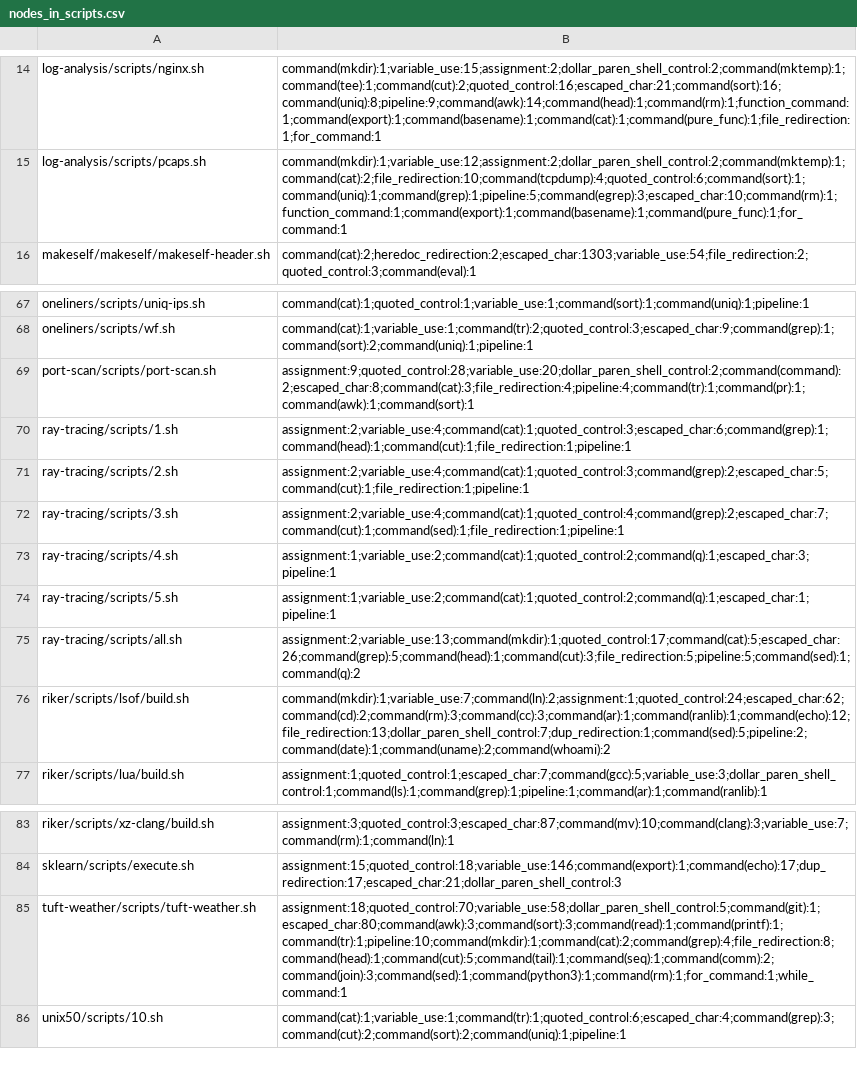
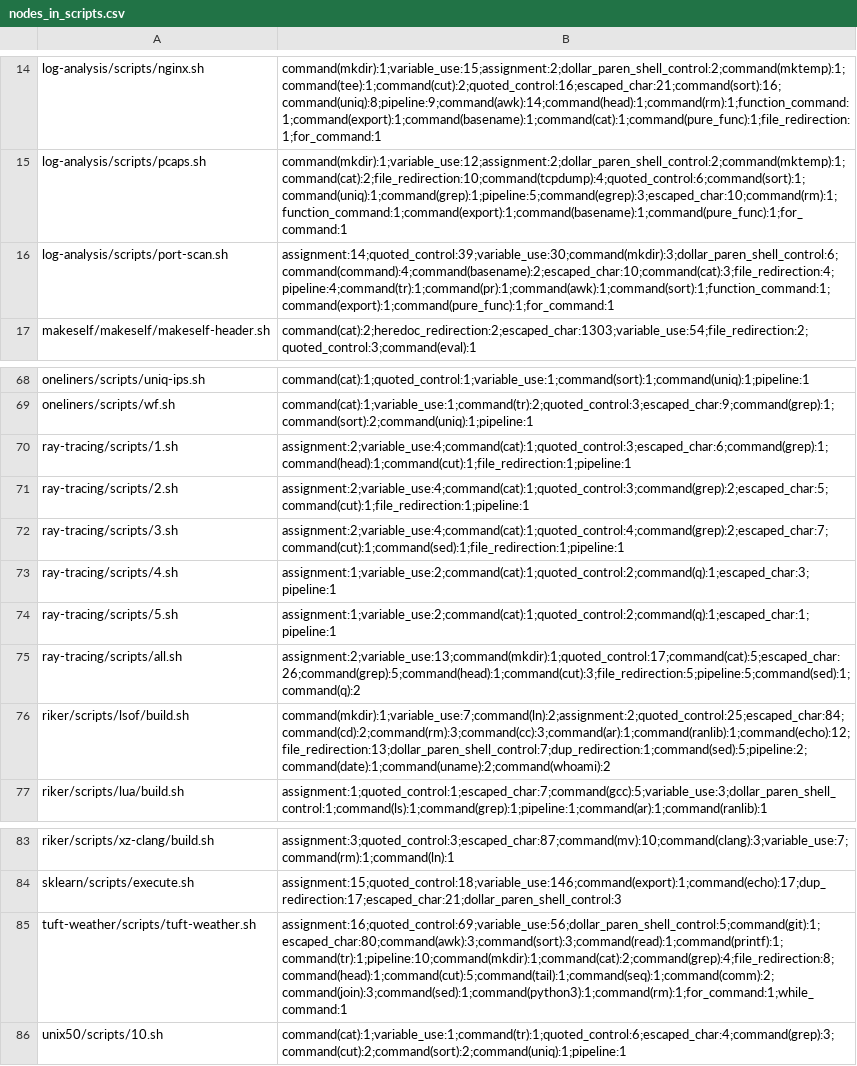
Before and after one commit to binpash/benchmarks, a CSV file: infrastructure/target/nodes_in_scripts.csv, drawn as a sheet; only a part is shown, gaps mark what is left out.

Commit message:
fixes everywhere - dynamic analysis

```diff
--- a/infrastructure/target/nodes_in_scripts.csv
+++ b/infrastructure/target/nodes_in_scripts.csv
@@ -15,2 +15,3 @@ log-analysis/scripts/nginx.sh,command(mkdir):1;variable_use:15;assignment:2;doll
 log-analysis/scripts/pcaps.sh,command(mkdir):1;variable_use:12;assignment:2;dollar_paren_shell_control:2;command(mktemp):1;command(cat):2;file_redirection:10;command(tcpdump):4;quoted_control:6;command(sort):1;command(uniq):1;command(grep):1;pipeline:5;command(egrep):3;escaped_char:10;command(rm):1;function_command:1;command(export):1;command(basename):1;command(pure_func):1;for_command:1
+log-analysis/scripts/port-scan.sh,assignment:14;quoted_control:39;variable_use:30;command(mkdir):3;dollar_paren_shell_control:6;command(command):4;command(basename):2;escaped_char:10;command(cat):3;file_redirection:4;pipeline:4;command(tr):1;command(pr):1;command(awk):1;command(sort):1;function_command:1;command(export):1;command(pure_func):1;for_command:1
 makeself/makeself/makeself-header.sh,command(cat):2;heredoc_redirection:2;escaped_char:1303;variable_use:54;file_redirection:2;quoted_control:3;command(eval):1
@@ -68,3 +69,2 @@ oneliners/scripts/uniq-ips.sh,command(cat):1;quoted_control:1;variable_use:1;com
 oneliners/scripts/wf.sh,command(cat):1;variable_use:1;command(tr):2;quoted_control:3;escaped_char:9;command(grep):1;command(sort):2;command(uniq):1;pipeline:1
-port-scan/scripts/port-scan.sh,assignment:9;quoted_control:28;variable_use:20;dollar_paren_shell_control:2;command(command):2;escaped_char:8;command(cat):3;file_redirection:4;pipeline:4;command(tr):1;command(pr):1;command(awk):1;command(sort):1
 ray-tracing/scripts/1.sh,assignment:2;variable_use:4;command(cat):1;quoted_control:3;escaped_char:6;command(grep):1;command(head):1;command(cut):1;file_redirection:1;pipeline:1
@@ -75,3 +75,3 @@ ray-tracing/scripts/5.sh,assignment:1;variable_use:2;command(cat):1;quoted_contr
 ray-tracing/scripts/all.sh,assignment:2;variable_use:13;command(mkdir):1;quoted_control:17;command(cat):5;escaped_char:26;command(grep):5;command(head):1;command(cut):3;file_redirection:5;pipeline:5;command(sed):1;command(q):2
-riker/scripts/lsof/build.sh,command(mkdir):1;variable_use:7;command(ln):2;assignment:1;quoted_control:24;escaped_char:62;command(cd):2;command(rm):3;command(cc):3;command(ar):1;command(ranlib):1;command(echo):12;file_redirection:13;dollar_paren_shell_control:7;dup_redirection:1;command(sed):5;pipeline:2;command(date):1;command(uname):2;command(whoami):2
+riker/scripts/lsof/build.sh,command(mkdir):1;variable_use:7;command(ln):2;assignment:2;quoted_control:25;escaped_char:84;command(cd):2;command(rm):3;command(cc):3;command(ar):1;command(ranlib):1;command(echo):12;file_redirection:13;dollar_paren_shell_control:7;dup_redirection:1;command(sed):5;pipeline:2;command(date):1;command(uname):2;command(whoami):2
 riker/scripts/lua/build.sh,assignment:1;quoted_control:1;escaped_char:7;command(gcc):5;variable_use:3;dollar_paren_shell_control:1;command(ls):1;command(grep):1;pipeline:1;command(ar):1;command(ranlib):1
@@ -84,3 +84,3 @@ riker/scripts/xz-clang/build.sh,assignment:3;quoted_control:3;escaped_char:87;co
 sklearn/scripts/execute.sh,assignment:15;quoted_control:18;variable_use:146;command(export):1;command(echo):17;dup_redirection:17;escaped_char:21;dollar_paren_shell_control:3
-tuft-weather/scripts/tuft-weather.sh,assignment:18;quoted_control:70;variable_use:58;dollar_paren_shell_control:5;command(git):1;escaped_char:80;command(awk):3;command(sort):3;command(read):1;command(printf):1;command(tr):1;pipeline:10;command(mkdir):1;command(cat):2;command(grep):4;file_redirection:8;command(head):1;command(cut):5;command(tail):1;command(seq):1;command(comm):2;command(join):3;command(sed):1;command(python3):1;command(rm):1;for_command:1;while_command:1
+tuft-weather/scripts/tuft-weather.sh,assignment:16;quoted_control:69;variable_use:56;dollar_paren_shell_control:5;command(git):1;escaped_char:80;command(awk):3;command(sort):3;command(read):1;command(printf):1;command(tr):1;pipeline:10;command(mkdir):1;command(cat):2;command(grep):4;file_redirection:8;command(head):1;command(cut):5;command(tail):1;command(seq):1;command(comm):2;command(join):3;command(sed):1;command(python3):1;command(rm):1;for_command:1;while_command:1
 unix50/scripts/10.sh,command(cat):1;variable_use:1;command(tr):1;quoted_control:6;escaped_char:4;command(grep):3;command(cut):2;command(sort):2;command(uniq):1;pipeline:1
```
Also changed, not shown: infrastructure/target/cyclomatic.csv, infrastructure/target/lines_of_code.csv, 34 other files.
